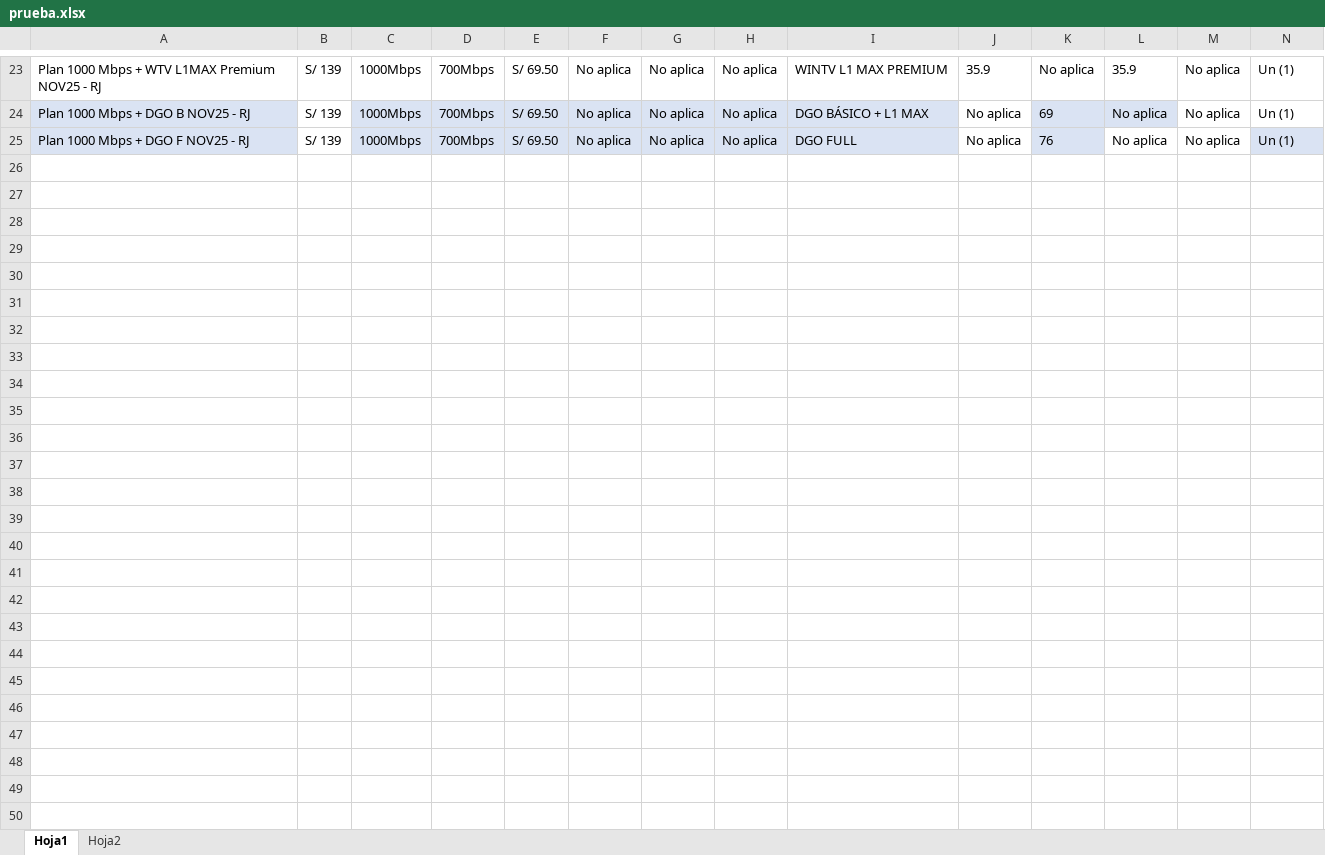
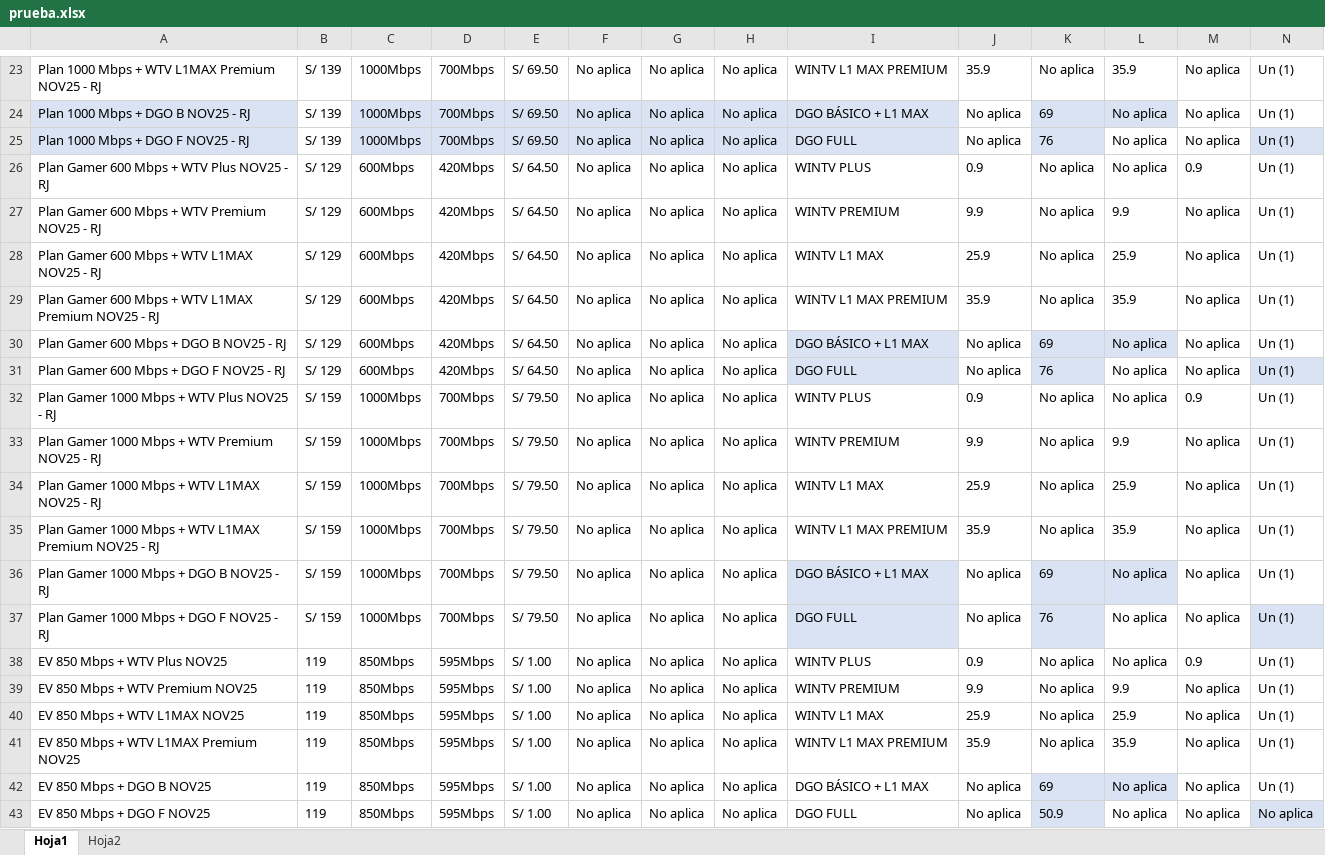
Before and after one commit to Esyron1265/contrato, an Excel workbook: prueba.xlsx, sheet Hoja1, drawn as a sheet; only a part is shown, gaps mark what is left out; values as stored, in another font and other column widths than the file's, no borders; rows hold the shown columns only; the diff covers the shown part only; the diff names each change by its address in the sheet, - before the commit and + after, or states it on an @@ line.

Commit message:
Add files via upload

```diff
--- a/prueba.xlsx (sheet Hoja1)
+++ b/prueba.xlsx (sheet Hoja1)
+row 26: Plan Gamer 600 Mbps + WTV Plus NOV25 - RJ | S/ 129 | 600Mbps | 420Mbps | S/ 64.50 | No aplica | No aplica | No aplica | WINTV PLUS | 0.9 | No aplica | No aplica | 0.9 | Un (1)
+row 27: Plan Gamer 600 Mbps + WTV Premium NOV25 - RJ | S/ 129 | 600Mbps | 420Mbps | S/ 64.50 | No aplica | No aplica | No aplica | WINTV PREMIUM | 9.9 | No aplica | 9.9 | No aplica | Un (1)
+row 28: Plan Gamer 600 Mbps + WTV L1MAX NOV25 - RJ | S/ 129 | 600Mbps | 420Mbps | S/ 64.50 | No aplica | No aplica | No aplica | WINTV L1 MAX | 25.9 | No aplica | 25.9 | No aplica | Un (1)
+row 29: Plan Gamer 600 Mbps + WTV L1MAX Premium NOV25 - RJ | S/ 129 | 600Mbps | 420Mbps | S/ 64.50 | No aplica | No aplica | No aplica | WINTV L1 MAX PREMIUM | 35.9 | No aplica | 35.9 | No aplica | Un (1)
+row 30: Plan Gamer 600 Mbps + DGO B NOV25 - RJ | S/ 129 | 600Mbps | 420Mbps | S/ 64.50 | No aplica | No aplica | No aplica | DGO BÁSICO + L1 MAX | No aplica | 69 | No aplica | No aplica | Un (1)
+row 31: Plan Gamer 600 Mbps + DGO F NOV25 - RJ | S/ 129 | 600Mbps | 420Mbps | S/ 64.50 | No aplica | No aplica | No aplica | DGO FULL | No aplica | 76 | No aplica | No aplica | Un (1)
+row 32: Plan Gamer 1000 Mbps + WTV Plus NOV25 - RJ | S/ 159 | 1000Mbps | 700Mbps | S/ 79.50 | No aplica | No aplica | No aplica | WINTV PLUS | 0.9 | No aplica | No aplica | 0.9 | Un (1)
+row 33: Plan Gamer 1000 Mbps + WTV Premium NOV25 - RJ | S/ 159 | 1000Mbps | 700Mbps | S/ 79.50 | No aplica | No aplica | No aplica | WINTV PREMIUM | 9.9 | No aplica | 9.9 | No aplica | Un (1)
+row 34: Plan Gamer 1000 Mbps + WTV L1MAX NOV25 - RJ | S/ 159 | 1000Mbps | 700Mbps | S/ 79.50 | No aplica | No aplica | No aplica | WINTV L1 MAX | 25.9 | No aplica | 25.9 | No aplica | Un (1)
+row 35: Plan Gamer 1000 Mbps + WTV L1MAX Premium NOV25 - RJ | S/ 159 | 1000Mbps | 700Mbps | S/ 79.50 | No aplica | No aplica | No aplica | WINTV L1 MAX PREMIUM | 35.9 | No aplica | 35.9 | No aplica | Un (1)
+row 36: Plan Gamer 1000 Mbps + DGO B NOV25 - RJ | S/ 159 | 1000Mbps | 700Mbps | S/ 79.50 | No aplica | No aplica | No aplica | DGO BÁSICO + L1 MAX | No aplica | 69 | No aplica | No aplica | Un (1)
+row 37: Plan Gamer 1000 Mbps + DGO F NOV25 - RJ | S/ 159 | 1000Mbps | 700Mbps | S/ 79.50 | No aplica | No aplica | No aplica | DGO FULL | No aplica | 76 | No aplica | No aplica | Un (1)
+row 38: EV 850 Mbps + WTV Plus NOV25 | 119 | 850Mbps | 595Mbps | S/ 1.00 | No aplica | No aplica | No aplica | WINTV PLUS | 0.9 | No aplica | No aplica | 0.9 | Un (1)
+row 39: EV 850 Mbps + WTV Premium NOV25 | 119 | 850Mbps | 595Mbps | S/ 1.00 | No aplica | No aplica | No aplica | WINTV PREMIUM | 9.9 | No aplica | 9.9 | No aplica | Un (1)
+row 40: EV 850 Mbps + WTV L1MAX NOV25 | 119 | 850Mbps | 595Mbps | S/ 1.00 | No aplica | No aplica | No aplica | WINTV L1 MAX | 25.9 | No aplica | 25.9 | No aplica | Un (1)
+row 41: EV 850 Mbps + WTV L1MAX Premium NOV25 | 119 | 850Mbps | 595Mbps | S/ 1.00 | No aplica | No aplica | No aplica | WINTV L1 MAX PREMIUM | 35.9 | No aplica | 35.9 | No aplica | Un (1)
+row 42: EV 850 Mbps + DGO B NOV25 | 119 | 850Mbps | 595Mbps | S/ 1.00 | No aplica | No aplica | No aplica | DGO BÁSICO + L1 MAX | No aplica | 69 | No aplica | No aplica | Un (1)
+row 43: EV 850 Mbps + DGO F NOV25 | 119 | 850Mbps | 595Mbps | S/ 1.00 | No aplica | No aplica | No aplica | DGO FULL | No aplica | 50.9 | No aplica | No aplica | No aplica
```
Also changed, not shown: 14 added rows elsewhere in this sheet.
